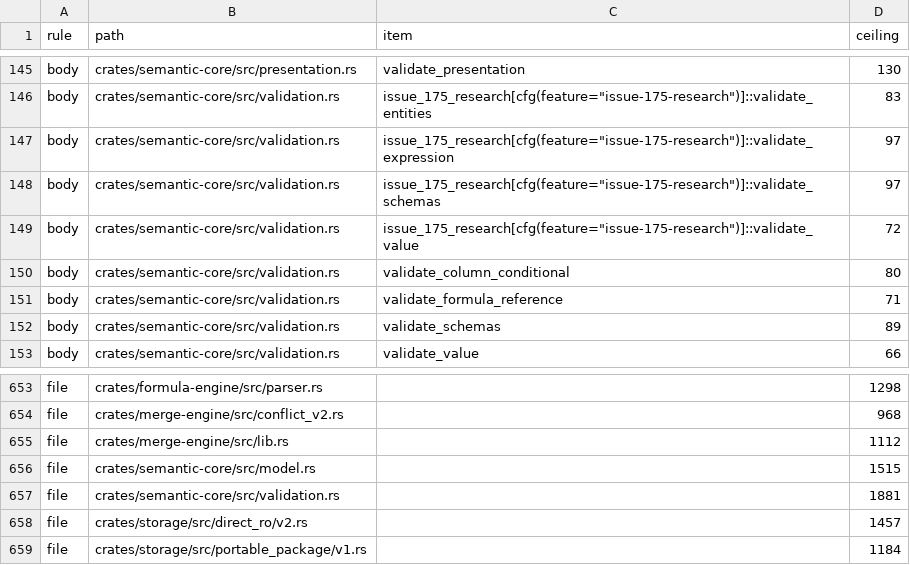
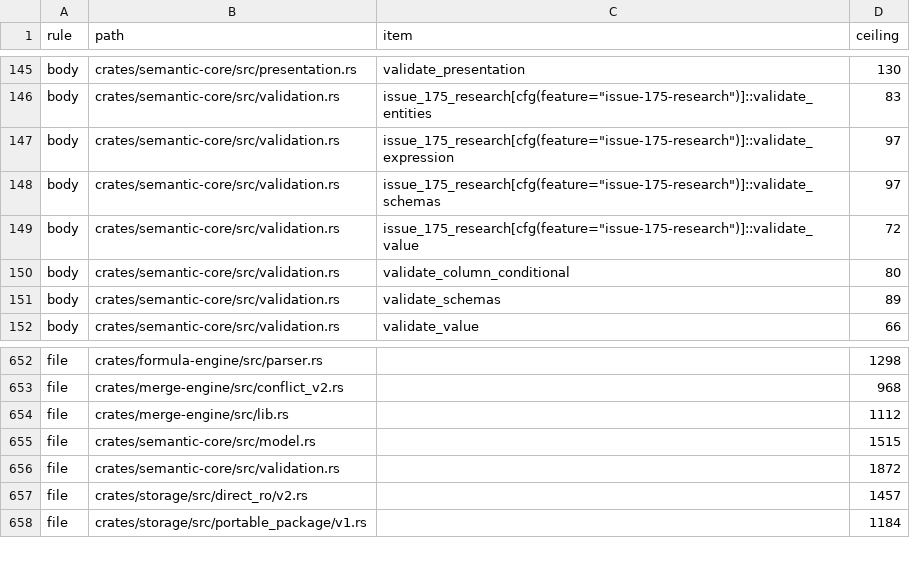
Before and after one commit to nurockplayer/tachiko-work, a TSV file: scripts/clean-code-baseline.tsv, drawn as a sheet; only a part is shown, gaps mark what is left out.

Commit message:
Extract numeric formula target mismatch diagnostic
The private helper borrows the diagnostic path, owner and target field references, and target field type, and returns an owned Diagnostic. Lookup and early returns stay in validate_formula_reference.

```diff
--- a/scripts/clean-code-baseline.tsv
+++ b/scripts/clean-code-baseline.tsv
@@ -150,3 +150,2 @@ body	crates/semantic-core/src/validation.rs	issue_175_research[cfg(feature="issu
 body	crates/semantic-core/src/validation.rs	validate_column_conditional	80
-body	crates/semantic-core/src/validation.rs	validate_formula_reference	71
 body	crates/semantic-core/src/validation.rs	validate_schemas	89
@@ -656,3 +655,3 @@ file	crates/merge-engine/src/lib.rs		1112
 file	crates/semantic-core/src/model.rs		1515
-file	crates/semantic-core/src/validation.rs		1881
+file	crates/semantic-core/src/validation.rs		1872
 file	crates/storage/src/direct_ro/v2.rs		1457
```
Also changed, not shown: 2 other files.
